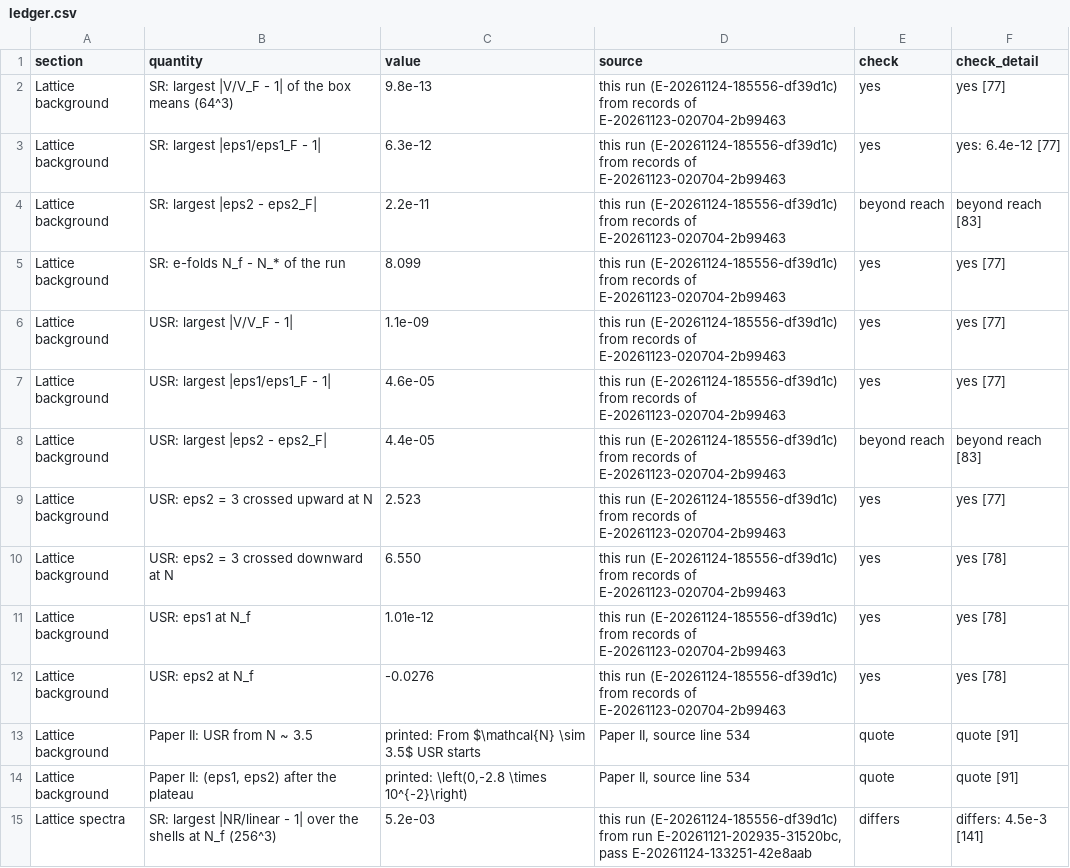
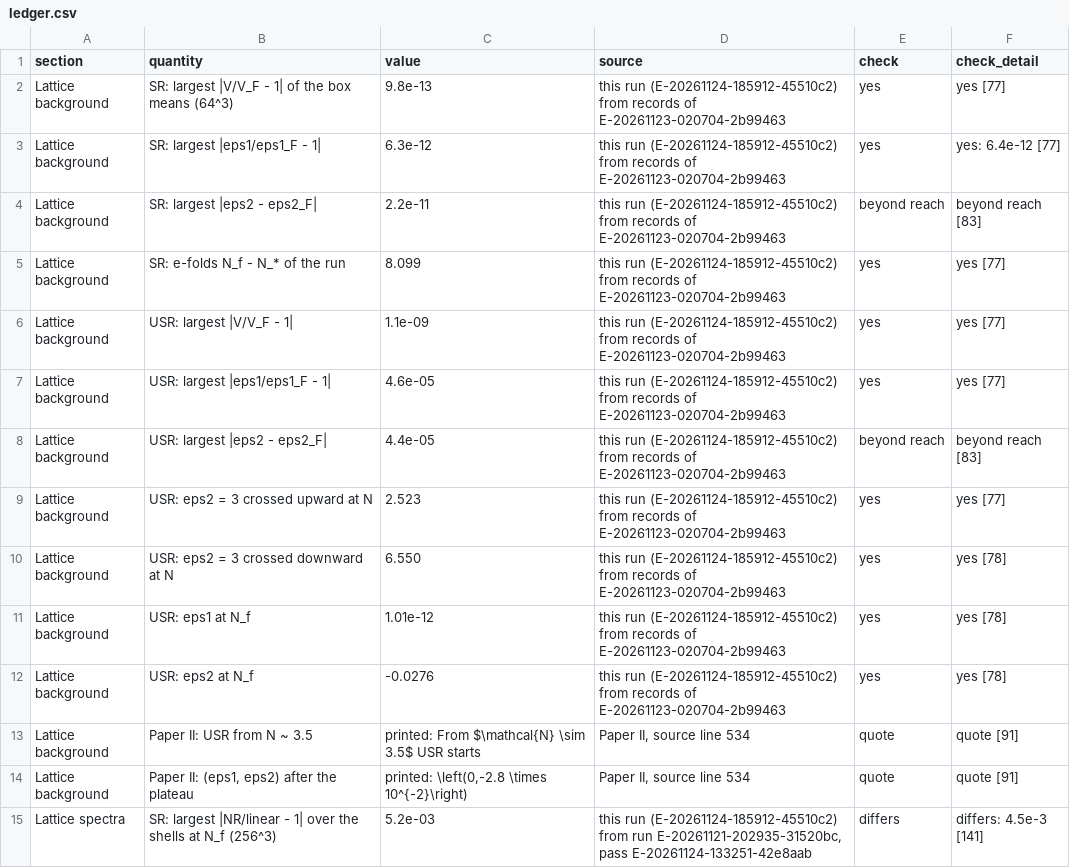
Before and after one commit to FoAKTEE/nrpic, a CSV file: tracks/E-stoch-inf/repro/note/manuscript/tables/ledger.csv, drawn as a sheet; only a part is shown; the diff covers the shown part only.

```diff
--- a/tracks/E-stoch-inf/repro/note/manuscript/tables/ledger.csv
+++ b/tracks/E-stoch-inf/repro/note/manuscript/tables/ledger.csv
@@ -1,15 +1,15 @@
 section,quantity,value,source,check,check_detail
-Lattice background,SR: largest |V/V_F - 1| of the box means (64^3),9.8e-13,this run (E-20261124-185556-df39d1c) from records of E-20261123-020704-2b99463,yes,yes [77]
-Lattice background,SR: largest |eps1/eps1_F - 1|,6.3e-12,this run (E-20261124-185556-df39d1c) from records of E-20261123-020704-2b99463,yes,yes: 6.4e-12 [77]
-Lattice background,SR: largest |eps2 - eps2_F|,2.2e-11,this run (E-20261124-185556-df39d1c) from records of E-20261123-020704-2b99463,beyond reach,beyond reach [83]
-Lattice background,SR: e-folds N_f - N_* of the run,8.099,this run (E-20261124-185556-df39d1c) from records of E-20261123-020704-2b99463,yes,yes [77]
-Lattice background,USR: largest |V/V_F - 1|,1.1e-09,this run (E-20261124-185556-df39d1c) from records of E-20261123-020704-2b99463,yes,yes [77]
-Lattice background,USR: largest |eps1/eps1_F - 1|,4.6e-05,this run (E-20261124-185556-df39d1c) from records of E-20261123-020704-2b99463,yes,yes [77]
-Lattice background,USR: largest |eps2 - eps2_F|,4.4e-05,this run (E-20261124-185556-df39d1c) from records of E-20261123-020704-2b99463,beyond reach,beyond reach [83]
-Lattice background,USR: eps2 = 3 crossed upward at N,2.523,this run (E-20261124-185556-df39d1c) from records of E-20261123-020704-2b99463,yes,yes [77]
-Lattice background,USR: eps2 = 3 crossed downward at N,6.550,this run (E-20261124-185556-df39d1c) from records of E-20261123-020704-2b99463,yes,yes [78]
-Lattice background,USR: eps1 at N_f,1.01e-12,this run (E-20261124-185556-df39d1c) from records of E-20261123-020704-2b99463,yes,yes [78]
-Lattice background,USR: eps2 at N_f,-0.0276,this run (E-20261124-185556-df39d1c) from records of E-20261123-020704-2b99463,yes,yes [78]
+Lattice background,SR: largest |V/V_F - 1| of the box means (64^3),9.8e-13,this run (E-20261124-185912-45510c2) from records of E-20261123-020704-2b99463,yes,yes [77]
+Lattice background,SR: largest |eps1/eps1_F - 1|,6.3e-12,this run (E-20261124-185912-45510c2) from records of E-20261123-020704-2b99463,yes,yes: 6.4e-12 [77]
+Lattice background,SR: largest |eps2 - eps2_F|,2.2e-11,this run (E-20261124-185912-45510c2) from records of E-20261123-020704-2b99463,beyond reach,beyond reach [83]
+Lattice background,SR: e-folds N_f - N_* of the run,8.099,this run (E-20261124-185912-45510c2) from records of E-20261123-020704-2b99463,yes,yes [77]
+Lattice background,USR: largest |V/V_F - 1|,1.1e-09,this run (E-20261124-185912-45510c2) from records of E-20261123-020704-2b99463,yes,yes [77]
+Lattice background,USR: largest |eps1/eps1_F - 1|,4.6e-05,this run (E-20261124-185912-45510c2) from records of E-20261123-020704-2b99463,yes,yes [77]
+Lattice background,USR: largest |eps2 - eps2_F|,4.4e-05,this run (E-20261124-185912-45510c2) from records of E-20261123-020704-2b99463,beyond reach,beyond reach [83]
+Lattice background,USR: eps2 = 3 crossed upward at N,2.523,this run (E-20261124-185912-45510c2) from records of E-20261123-020704-2b99463,yes,yes [77]
+Lattice background,USR: eps2 = 3 crossed downward at N,6.550,this run (E-20261124-185912-45510c2) from records of E-20261123-020704-2b99463,yes,yes [78]
+Lattice background,USR: eps1 at N_f,1.01e-12,this run (E-20261124-185912-45510c2) from records of E-20261123-020704-2b99463,yes,yes [78]
+Lattice background,USR: eps2 at N_f,-0.0276,this run (E-20261124-185912-45510c2) from records of E-20261123-020704-2b99463,yes,yes [78]
 Lattice background,Paper II: USR from N ~ 3.5,printed: From $\mathcal{N} \sim 3.5$ USR starts,"Paper II, source line 534",quote,quote [91]
 Lattice background,"Paper II: (eps1, eps2) after the plateau","printed: \left(0,-2.8 \times  10^{-2}\right)","Paper II, source line 534",quote,quote [91]
-Lattice spectra,SR: largest |NR/linear - 1| over the shells at N_f (256^3),5.2e-03,"this run (E-20261124-185556-df39d1c) from run E-20261121-202935-31520bc, pass E-20261124-133251-42e8aab",differs,differs: 4.5e-3 [141]
+Lattice spectra,SR: largest |NR/linear - 1| over the shells at N_f (256^3),5.2e-03,"this run (E-20261124-185912-45510c2) from run E-20261121-202935-31520bc, pass E-20261124-133251-42e8aab",differs,differs: 4.5e-3 [141]
```
Also changed, not shown: 81 edited cells elsewhere in this file, 5 other files.
